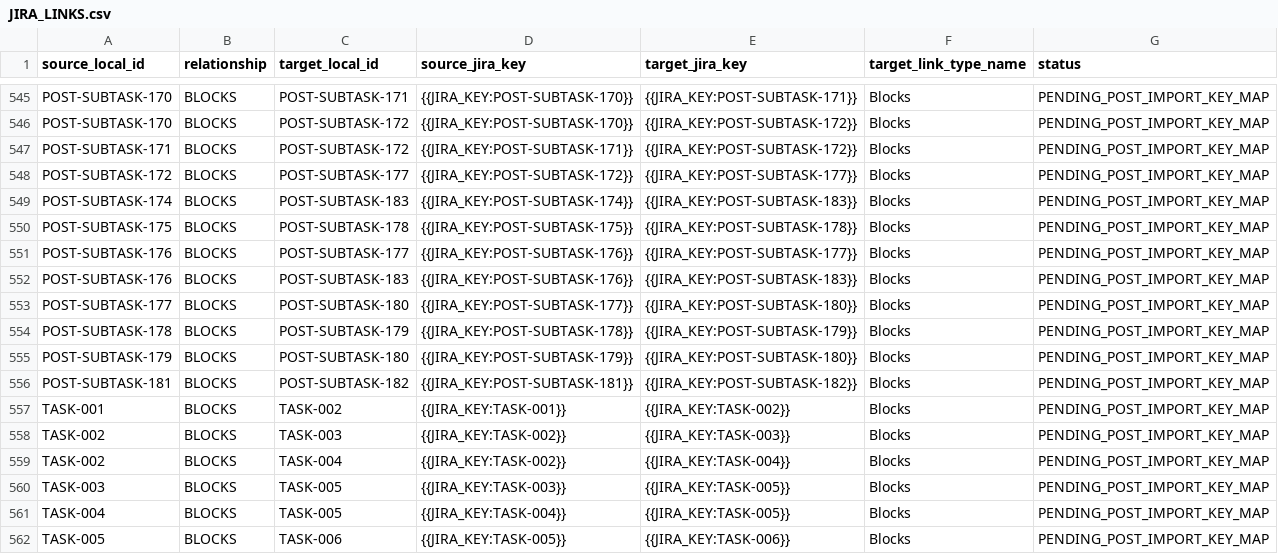
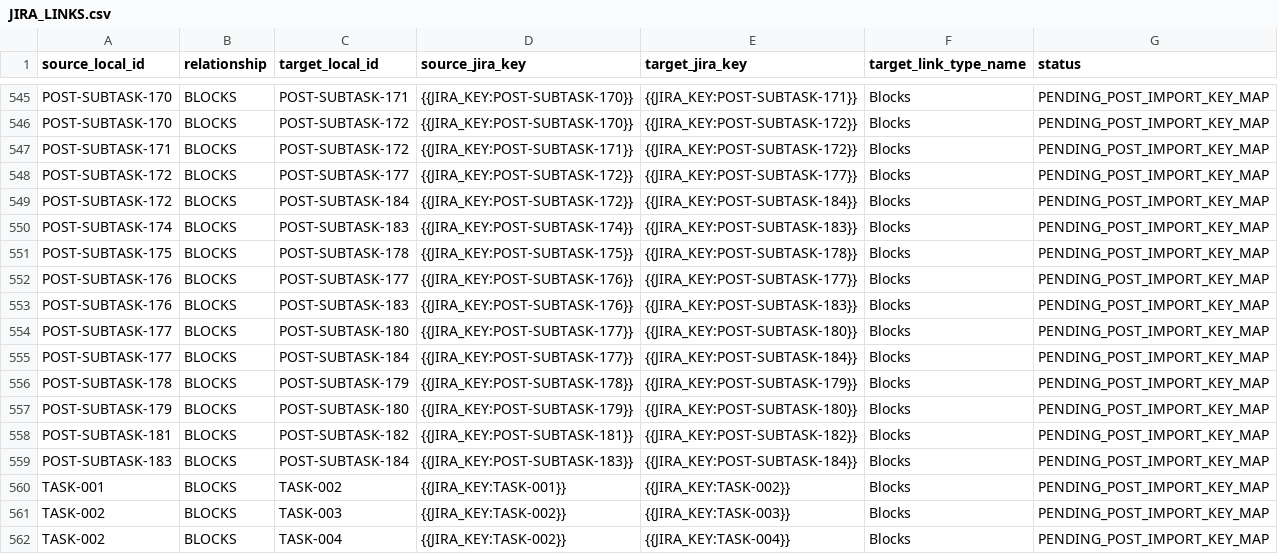
Before and after one commit to KevinSGarrett/BatteredAggieSyndrome, a CSV file: jira/import/JIRA_LINKS.csv, drawn as a sheet; only a part is shown, gaps mark what is left out; the shorter side is filled out with more unchanged rows; the diff names each change by its address in the sheet, - before the commit and + after, or states it on an @@ line.

```diff
--- a/jira/import/JIRA_LINKS.csv
+++ b/jira/import/JIRA_LINKS.csv
+row 549: POST-SUBTASK-172 | BLOCKS | POST-SUBTASK-184 | {{JIRA_KEY:POST-SUBTASK-172}} | {{JIRA_KEY:POST-SUBTASK-184}} | Blocks | PENDING_POST_IMPORT_KEY_MAP
+row 555: POST-SUBTASK-177 | BLOCKS | POST-SUBTASK-184 | {{JIRA_KEY:POST-SUBTASK-177}} | {{JIRA_KEY:POST-SUBTASK-184}} | Blocks | PENDING_POST_IMPORT_KEY_MAP
+row 559: POST-SUBTASK-183 | BLOCKS | POST-SUBTASK-184 | {{JIRA_KEY:POST-SUBTASK-183}} | {{JIRA_KEY:POST-SUBTASK-184}} | Blocks | PENDING_POST_IMPORT_KEY_MAP
```
Also changed, not shown: jira/index/ARTIFACT_TRACEABILITY.csv, jira/index/ISSUE_INDEX.csv, 43 other files.
